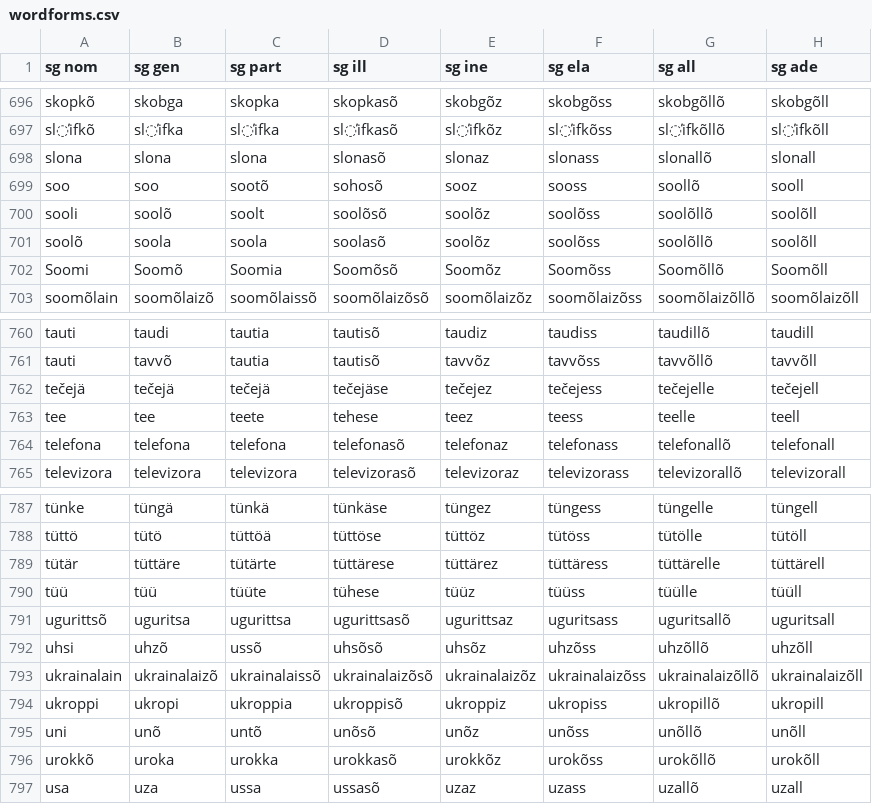
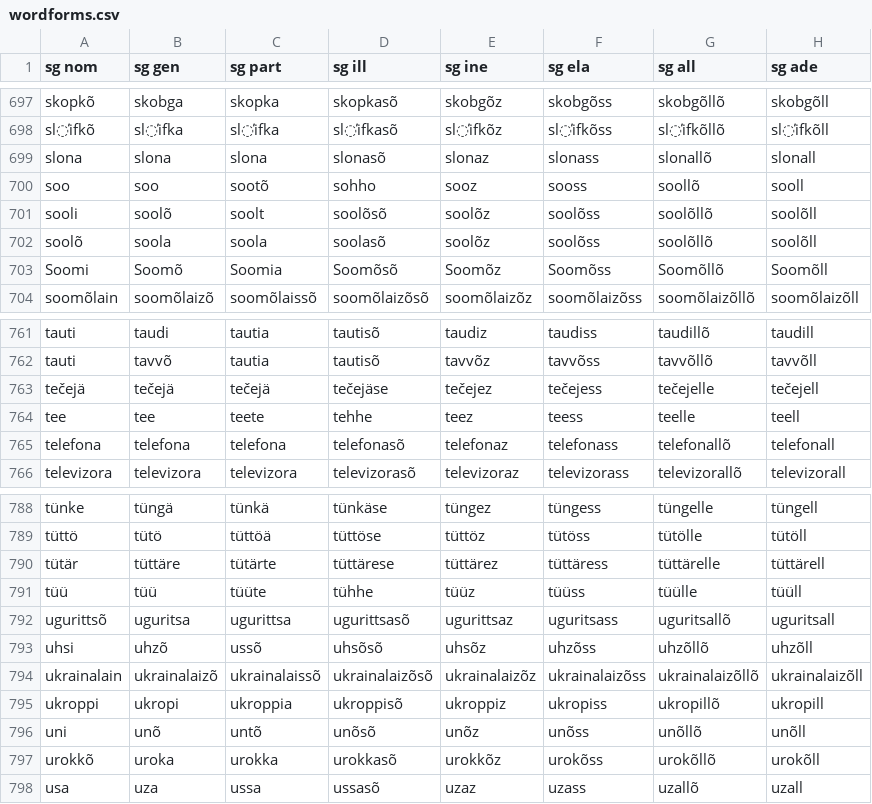
Before and after one commit to kristiank/MA-thesis, a CSV file: data/wordforms.csv, drawn as a sheet; only a part is shown, gaps mark what is left out; addresses are those after the commit; the diff covers the shown part only; the diff names each change by its address in the sheet, - before the commit and + after, or states it on an @@ line.

```diff
--- a/data/wordforms.csv
+++ b/data/wordforms.csv
-D700 (sg ill): sohosõ
+D700 (sg ill): sohho
-D764 (sg ill): tehese
+D764 (sg ill): tehhe
-D791 (sg ill): tühese
+D791 (sg ill): tühhe
```
Also changed, not shown: 1 added row and 5 edited cells elsewhere in this file.
